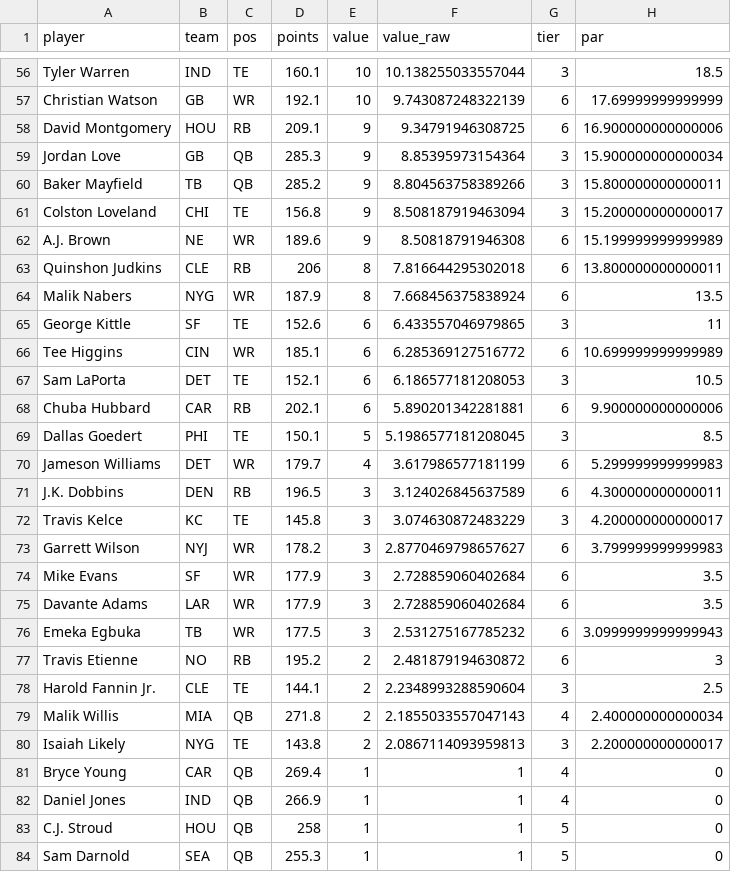
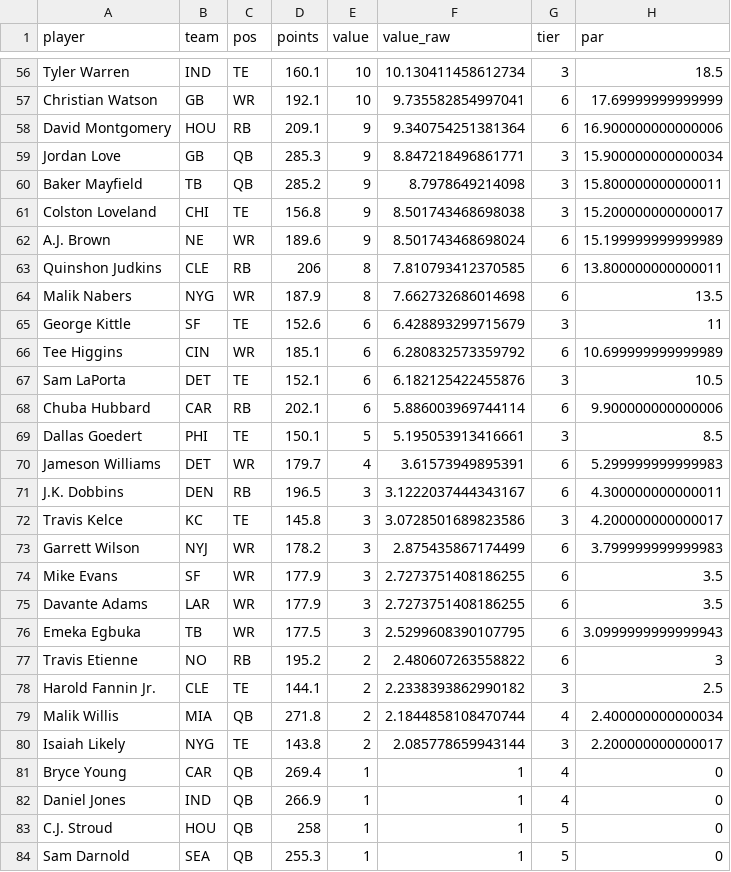
Before and after one commit to mikemartin/fantasy-football-auction-optimizer, a CSV file: data/value_sheet_2026.csv, drawn as a sheet; only a part is shown, gaps mark what is left out; the diff covers the shown part only; the diff names each change by its address in the sheet, - before the commit and + after, or states it on an @@ line.

```diff
--- a/data/value_sheet_2026.csv
+++ b/data/value_sheet_2026.csv
-F56 (value_raw): 10.138255033557044
+F56 (value_raw): 10.130411458612734
-F57 (value_raw): 9.743087248322139
+F57 (value_raw): 9.735582854997041
-F58 (value_raw): 9.34791946308725
+F58 (value_raw): 9.340754251381364
-F59 (value_raw): 8.85395973154364
+F59 (value_raw): 8.847218496861771
-F60 (value_raw): 8.804563758389266
+F60 (value_raw): 8.7978649214098
-F61 (value_raw): 8.508187919463094
+F61 (value_raw): 8.501743468698038
-F62 (value_raw): 8.50818791946308
+F62 (value_raw): 8.501743468698024
-F63 (value_raw): 7.816644295302018
+F63 (value_raw): 7.810793412370585
-F64 (value_raw): 7.668456375838924
+F64 (value_raw): 7.662732686014698
-F65 (value_raw): 6.433557046979865
+F65 (value_raw): 6.428893299715679
-F66 (value_raw): 6.285369127516772
+F66 (value_raw): 6.280832573359792
-F67 (value_raw): 6.186577181208053
+F67 (value_raw): 6.182125422455876
-F68 (value_raw): 5.890201342281881
+F68 (value_raw): 5.886003969744114
-F69 (value_raw): 5.1986577181208045
+F69 (value_raw): 5.195053913416661
-F70 (value_raw): 3.617986577181199
+F70 (value_raw): 3.61573949895391
-F71 (value_raw): 3.124026845637589
+F71 (value_raw): 3.1222037444343167
-F72 (value_raw): 3.074630872483229
+F72 (value_raw): 3.0728501689823586
-F73 (value_raw): 2.8770469798657627
+F73 (value_raw): 2.875435867174499
-F74:F75 (value_raw): 2.728859060402684
+F74:F75 (value_raw): 2.7273751408186255
-F76 (value_raw): 2.531275167785232
+F76 (value_raw): 2.5299608390107795
-F77 (value_raw): 2.481879194630872
+F77 (value_raw): 2.480607263558822
-F78 (value_raw): 2.2348993288590604
+F78 (value_raw): 2.2338393862990182
-F79 (value_raw): 2.1855033557047143
+F79 (value_raw): 2.1844858108470744
-F80 (value_raw): 2.0867114093959813
+F80 (value_raw): 2.085778659943144
```
Also changed, not shown: 1 added row, 1 removed row and 58 edited cells elsewhere in this file, data/projections_raw_2026.csv, 1 other file.
